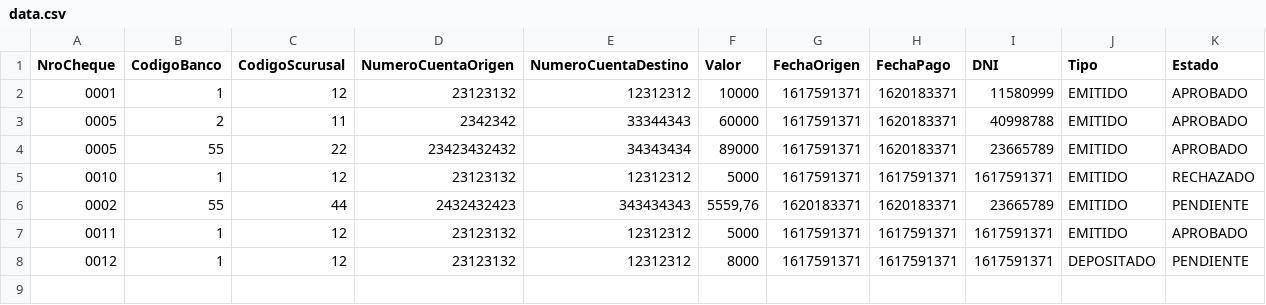
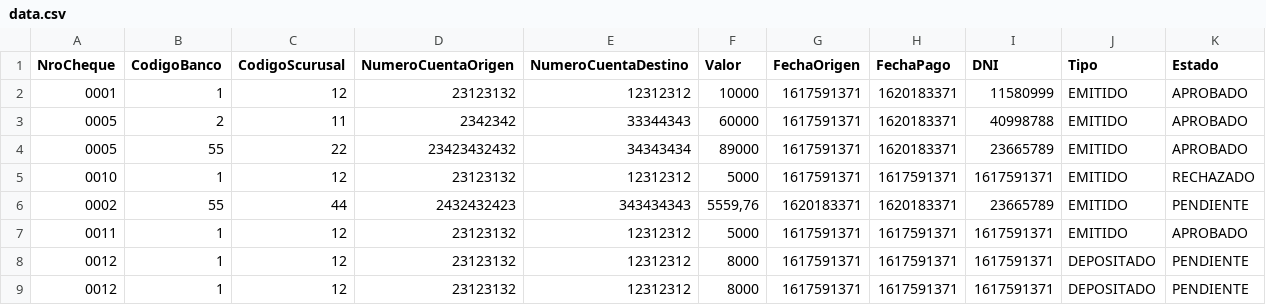
Before and after one commit to MarcAlva2003/entregable-sprint-4, a CSV file: data.csv, drawn as a sheet; the diff names each change by its address in the sheet, - before the commit and + after, or states it on an @@ line.

```diff
--- a/data.csv
+++ b/data.csv
+row 9: 0012 | 1 | 12 | 23123132 | 12312312 | 8000 | 1617591371 | 1617591371 | 1617591371 | DEPOSITADO | PENDIENTE
```
Also changed, not shown: 1 other file.
